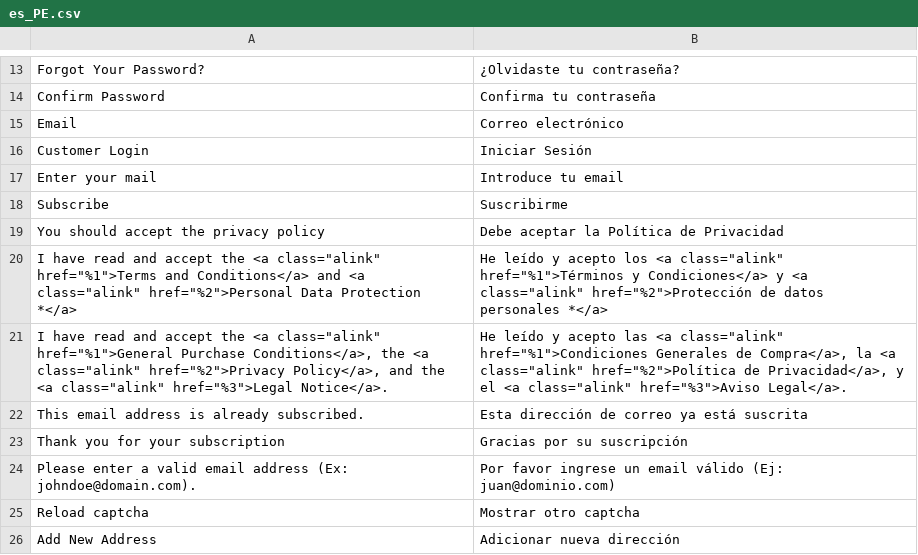
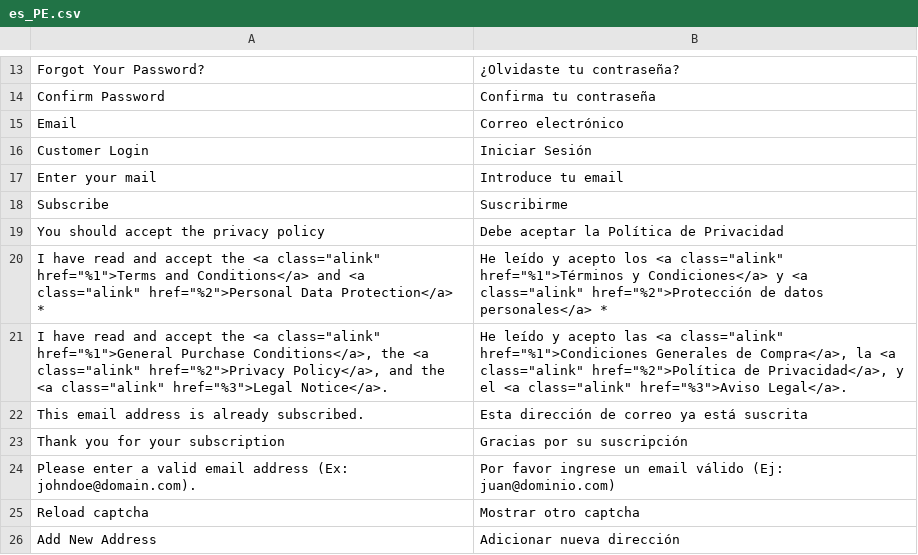
Before and after one commit to fespinoza-vass/PU, a CSV file: app/design/frontend/Vass/PU/i18n/es_PE.csv, drawn as a sheet; only a part is shown, gaps mark what is left out.

```diff
--- a/app/design/frontend/Vass/PU/i18n/es_PE.csv
+++ b/app/design/frontend/Vass/PU/i18n/es_PE.csv
@@ -19,3 +19,3 @@
 "You should accept the privacy policy","Debe aceptar la Política de Privacidad"
-"I have read and accept the <a class=""alink"" href=""%1"">Terms and Conditions</a> and <a class=""alink"" href=""%2"">Personal Data Protection *</a>", "He leído y acepto los <a class=""alink"" href=""%1"">Términos y Condiciones</a> y <a class=""alink"" href=""%2"">Protección de datos personales *</a>"
+"I have read and accept the <a class=""alink"" href=""%1"">Terms and Conditions</a> and <a class=""alink"" href=""%2"">Personal Data Protection</a> *", "He leído y acepto los <a class=""alink"" href=""%1"">Términos y Condiciones</a> y <a class=""alink"" href=""%2"">Protección de datos personales</a> *"
 "I have read and accept the <a class=""alink"" href=""%1"">General Purchase Conditions</a>, the <a class=""alink"" href=""%2"">Privacy Policy</a>, and the <a class=""alink"" href=""%3"">Legal Notice</a>.","He leído y acepto las <a class=""alink"" href=""%1"">Condiciones Generales de Compra</a>, la <a class=""alink"" href=""%2"">Política de Privacidad</a>, y el <a class=""alink"" href=""%3"">Aviso Legal</a>."
```
Also changed, not shown: 6 other files.
